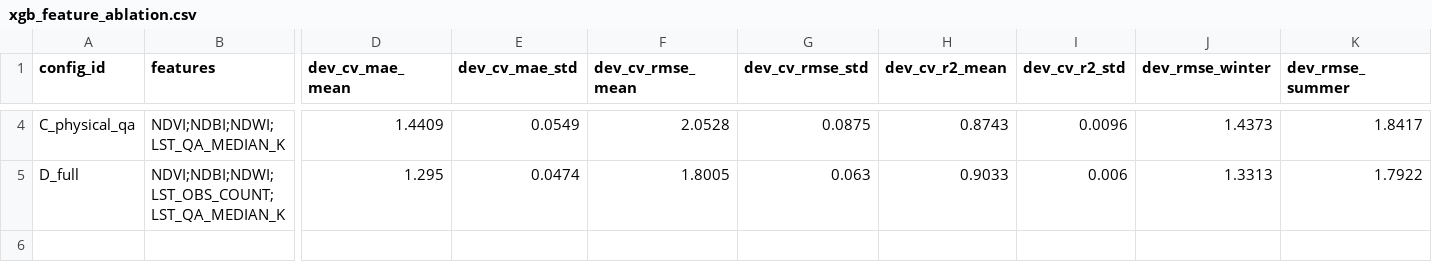
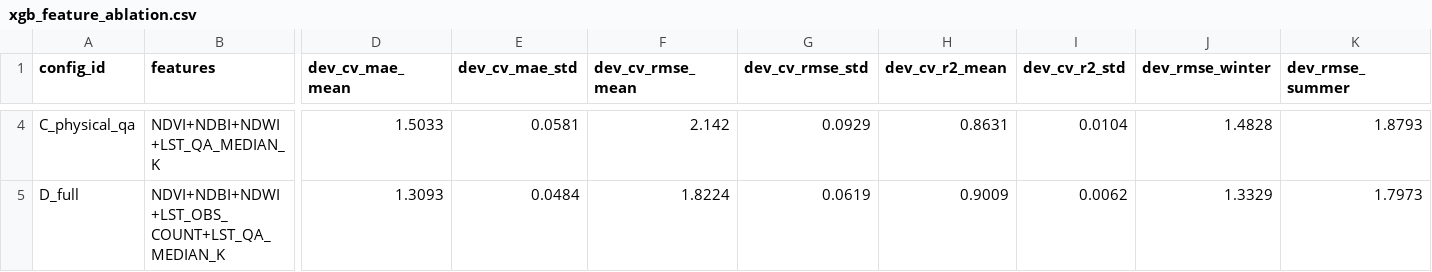
Before and after one commit to mayank30-09/heatsense-ai, a CSV file: reports/xgb_feature_ablation.csv, drawn as a sheet; only a part is shown, gaps mark what is left out; the diff covers the shown part only; the diff names each change by its address in the sheet, - before the commit and + after, or states it on an @@ line.

```diff
--- a/reports/xgb_feature_ablation.csv
+++ b/reports/xgb_feature_ablation.csv
-B4 (features): NDVI;NDBI;NDWI;LST_QA_MEDIAN_K
+B4 (features): NDVI+NDBI+NDWI+LST_QA_MEDIAN_K
-D4 (dev_cv_mae_mean): 1.4409
+D4 (dev_cv_mae_mean): 1.5033
-E4 (dev_cv_mae_std): 0.0549
+E4 (dev_cv_mae_std): 0.0581
-F4 (dev_cv_rmse_mean): 2.0528
+F4 (dev_cv_rmse_mean): 2.142
-G4 (dev_cv_rmse_std): 0.0875
+G4 (dev_cv_rmse_std): 0.0929
-H4 (dev_cv_r2_mean): 0.8743
+H4 (dev_cv_r2_mean): 0.8631
-I4 (dev_cv_r2_std): 0.0096
+I4 (dev_cv_r2_std): 0.0104
-J4 (dev_rmse_winter): 1.4373
+J4 (dev_rmse_winter): 1.4828
-K4 (dev_rmse_summer): 1.8417
+K4 (dev_rmse_summer): 1.8793
-B5 (features): NDVI;NDBI;NDWI;LST_OBS_COUNT;LST_QA_MEDIAN_K
+B5 (features): NDVI+NDBI+NDWI+LST_OBS_COUNT+LST_QA_MEDIAN_K
-D5 (dev_cv_mae_mean): 1.295
+D5 (dev_cv_mae_mean): 1.3093
-E5 (dev_cv_mae_std): 0.0474
+E5 (dev_cv_mae_std): 0.0484
-F5 (dev_cv_rmse_mean): 1.8005
+F5 (dev_cv_rmse_mean): 1.8224
-G5 (dev_cv_rmse_std): 0.063
+G5 (dev_cv_rmse_std): 0.0619
-H5 (dev_cv_r2_mean): 0.9033
+H5 (dev_cv_r2_mean): 0.9009
-I5 (dev_cv_r2_std): 0.006
+I5 (dev_cv_r2_std): 0.0062
-J5 (dev_rmse_winter): 1.3313
+J5 (dev_rmse_winter): 1.3329
-K5 (dev_rmse_summer): 1.7922
+K5 (dev_rmse_summer): 1.7973
```
Also changed, not shown: 70 edited cells elsewhere in this file, reports/xgb_seasonal_shap.csv, 39 other files.
